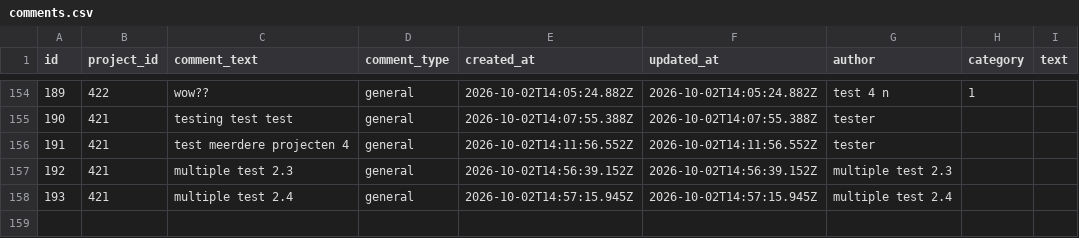
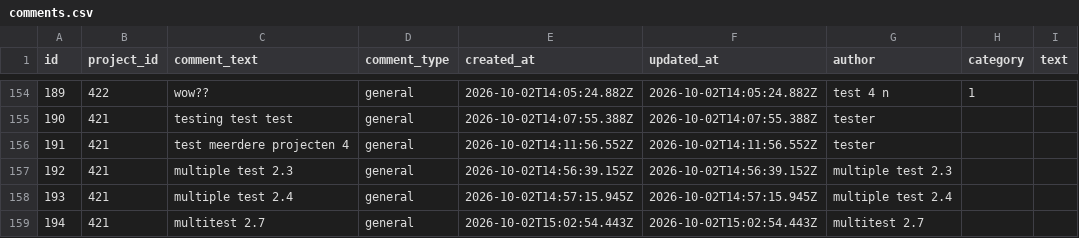
Before and after one commit to renshi2/DEF-4-NEMO, a CSV file: data/comments.csv, drawn as a sheet; only a part is shown, gaps mark what is left out; the diff names each change by its address in the sheet, - before the commit and + after, or states it on an @@ line.

Commit message:
Add comment 194 for project 421

```diff
--- a/data/comments.csv
+++ b/data/comments.csv
+row 159: 194 | 421 | multitest 2.7 | general | 2026-10-02T15:02:54.443Z | 2026-10-02T15:02:54.443Z | multitest 2.7
```
